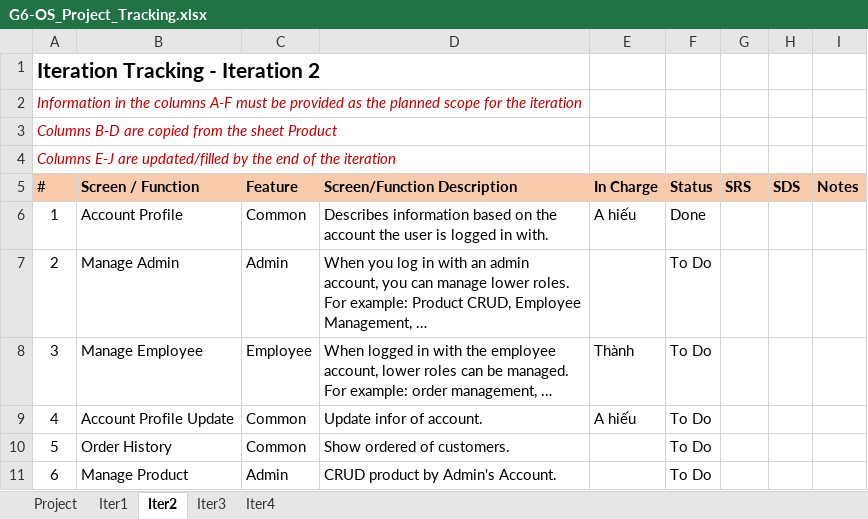
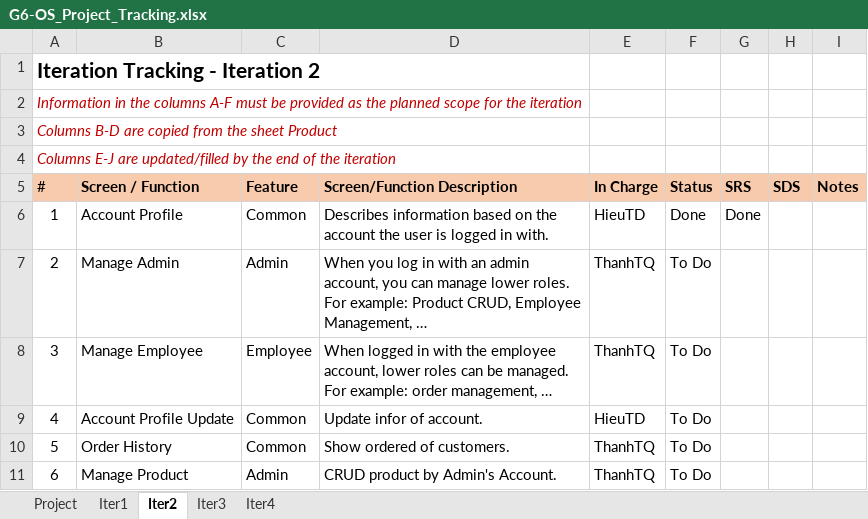
Before and after one commit to L1N6/Project-OnlineShop, an Excel workbook: Doc/G6-OS_Project_Tracking.xlsx, sheet Iter2, drawn as a sheet; values as stored, in another font and other column widths than the file's, no borders; the diff names each change by its address in the sheet, - before the commit and + after, or states it on an @@ line.

```diff
--- a/Doc/G6-OS_Project_Tracking.xlsx (sheet Iter2)
+++ b/Doc/G6-OS_Project_Tracking.xlsx (sheet Iter2)
-E6 (In Charge): A hiếu
+E6 (In Charge): HieuTD
-G6 (SRS): (empty)
+G6 (SRS): Done
-E7 (In Charge): (empty)
+E7 (In Charge): ThanhTQ
-E8 (In Charge): Thành
+E8 (In Charge): ThanhTQ
-E9 (In Charge): A hiếu
+E9 (In Charge): HieuTD
-E10:E11 (In Charge): (empty)
+E10:E11 (In Charge): ThanhTQ
```
Also changed, not shown: sheet Iter1, sheet Iter3, Doc/G6-OS_Issues Report.xlsx, 4 other files.
